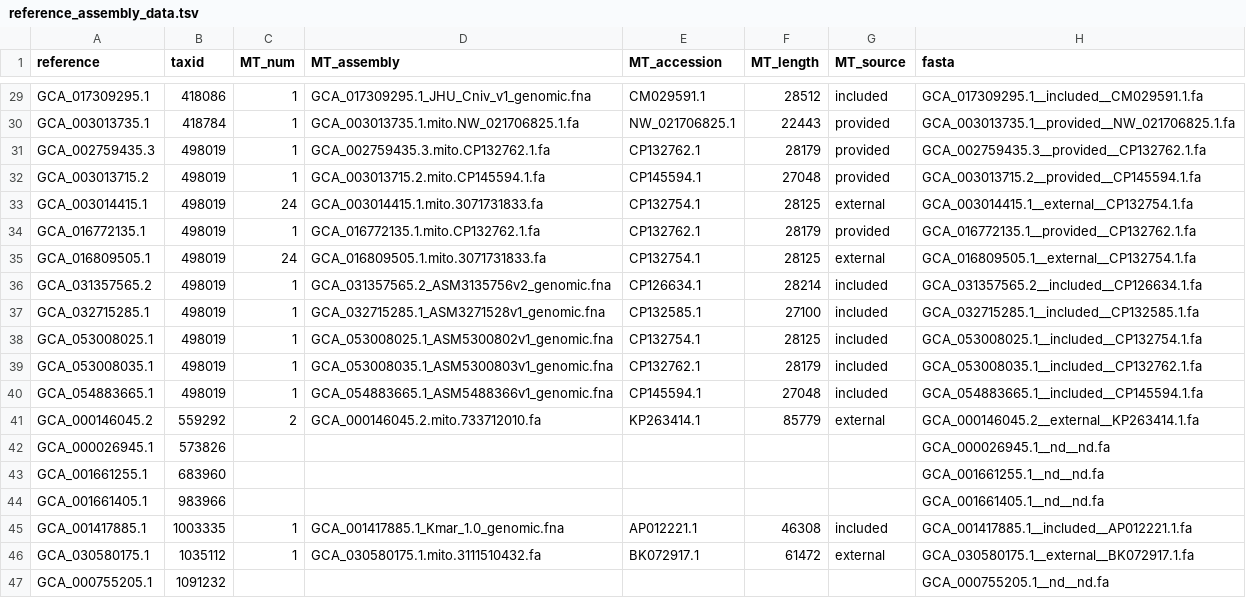
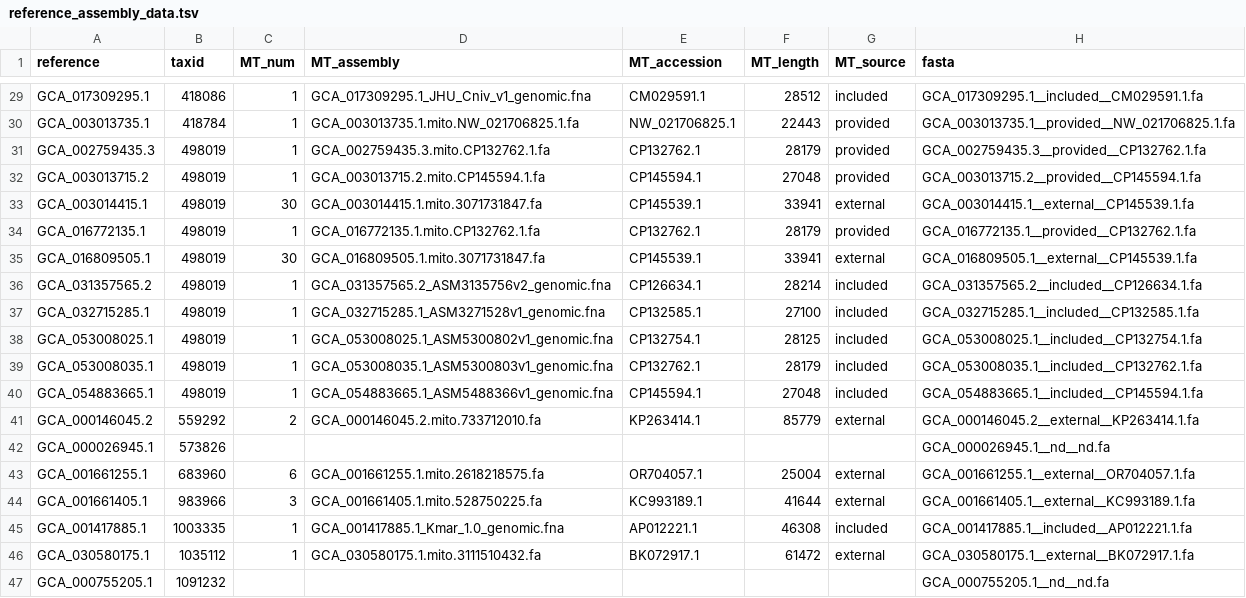
Before and after one commit to RIVM-bioinformatics/apollo-reference, a TSV file: data/reference_assembly_data.tsv, drawn as a sheet; only a part is shown, gaps mark what is left out.

```diff
--- a/data/reference_assembly_data.tsv
+++ b/data/reference_assembly_data.tsv
@@ -32,5 +32,5 @@ GCA_002759435.3	498019	1	GCA_002759435.3.mito.CP132762.1.fa	CP132762.1	28179	pro
 GCA_003013715.2	498019	1	GCA_003013715.2.mito.CP145594.1.fa	CP145594.1	27048	provided	GCA_003013715.2__provided__CP145594.1.fa
-GCA_003014415.1	498019	24	GCA_003014415.1.mito.3071731833.fa	CP132754.1	28125	external	GCA_003014415.1__external__CP132754.1.fa
+GCA_003014415.1	498019	30	GCA_003014415.1.mito.3071731847.fa	CP145539.1	33941	external	GCA_003014415.1__external__CP145539.1.fa
 GCA_016772135.1	498019	1	GCA_016772135.1.mito.CP132762.1.fa	CP132762.1	28179	provided	GCA_016772135.1__provided__CP132762.1.fa
-GCA_016809505.1	498019	24	GCA_016809505.1.mito.3071731833.fa	CP132754.1	28125	external	GCA_016809505.1__external__CP132754.1.fa
+GCA_016809505.1	498019	30	GCA_016809505.1.mito.3071731847.fa	CP145539.1	33941	external	GCA_016809505.1__external__CP145539.1.fa
 GCA_031357565.2	498019	1	GCA_031357565.2_ASM3135756v2_genomic.fna	CP126634.1	28214	included	GCA_031357565.2__included__CP126634.1.fa
@@ -42,4 +42,4 @@ GCA_000146045.2	559292	2	GCA_000146045.2.mito.733712010.fa	KP263414.1	85779	exte
 GCA_000026945.1	573826						GCA_000026945.1__nd__nd.fa
-GCA_001661255.1	683960						GCA_001661255.1__nd__nd.fa
-GCA_001661405.1	983966						GCA_001661405.1__nd__nd.fa
+GCA_001661255.1	683960	6	GCA_001661255.1.mito.2618218575.fa	OR704057.1	25004	external	GCA_001661255.1__external__OR704057.1.fa
+GCA_001661405.1	983966	3	GCA_001661405.1.mito.528750225.fa	KC993189.1	41644	external	GCA_001661405.1__external__KC993189.1.fa
 GCA_001417885.1	1003335	1	GCA_001417885.1_Kmar_1.0_genomic.fna	AP012221.1	46308	included	GCA_001417885.1__included__AP012221.1.fa
```
Also changed, not shown: 5 other files.
